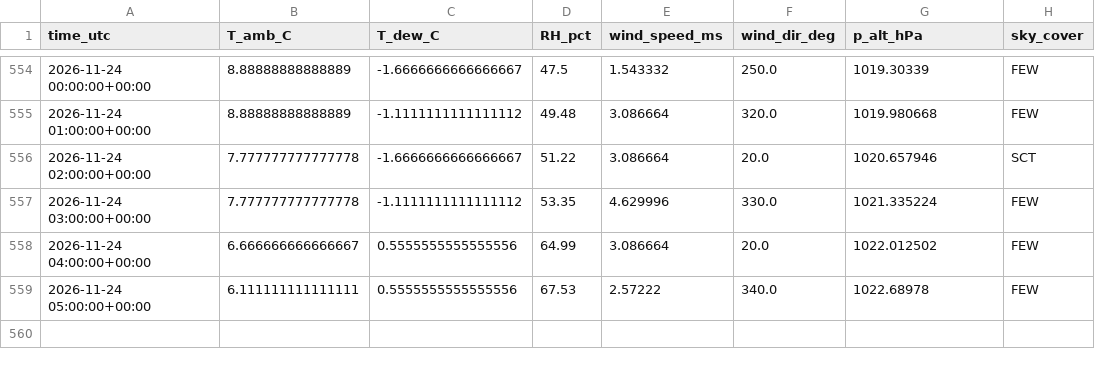
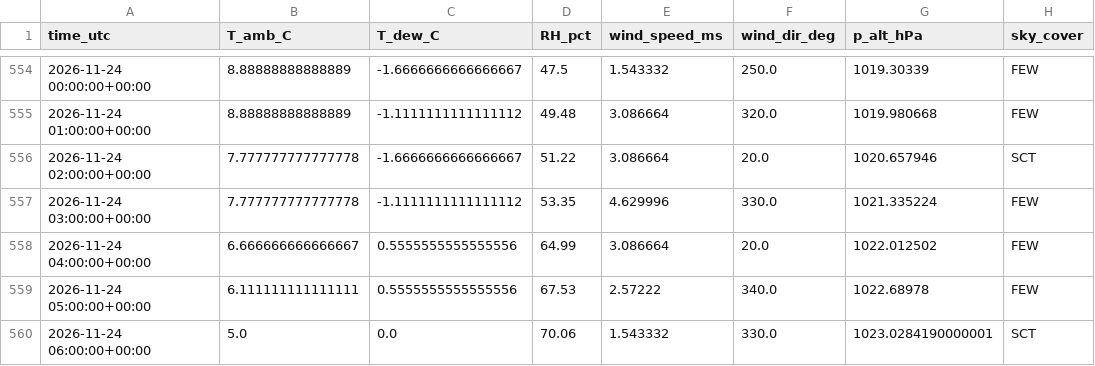
Before and after one commit to pratikrajpandey1/Live_Temperature_LSTM, a CSV file: data/obs/KABQ_2026-11.csv, drawn as a sheet; only a part is shown, gaps mark what is left out; the diff names each change by its address in the sheet, - before the commit and + after, or states it on an @@ line.

```diff
--- a/data/obs/KABQ_2026-11.csv
+++ b/data/obs/KABQ_2026-11.csv
+row 560: 2026-11-24 06:00:00+00:00 | 5.0 | 0.0 | 70.06 | 1.543332 | 330.0 | 1023.0284190000001 | SCT
```
Also changed, not shown: data/forecasts/2026-11-24.csv, 2 other files.
